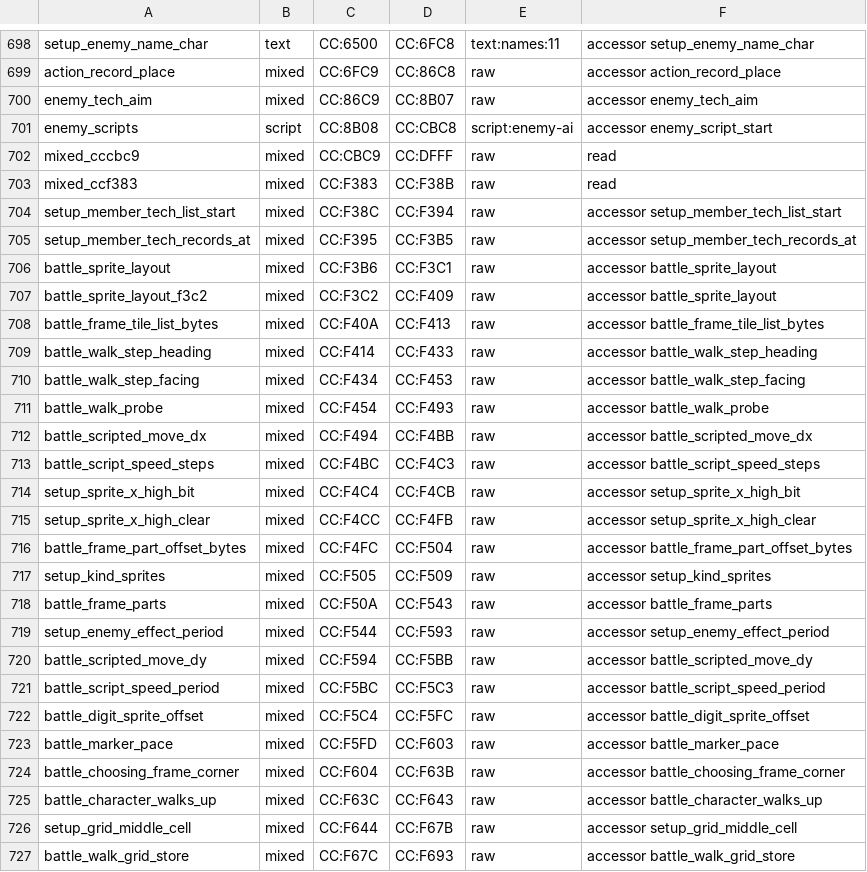
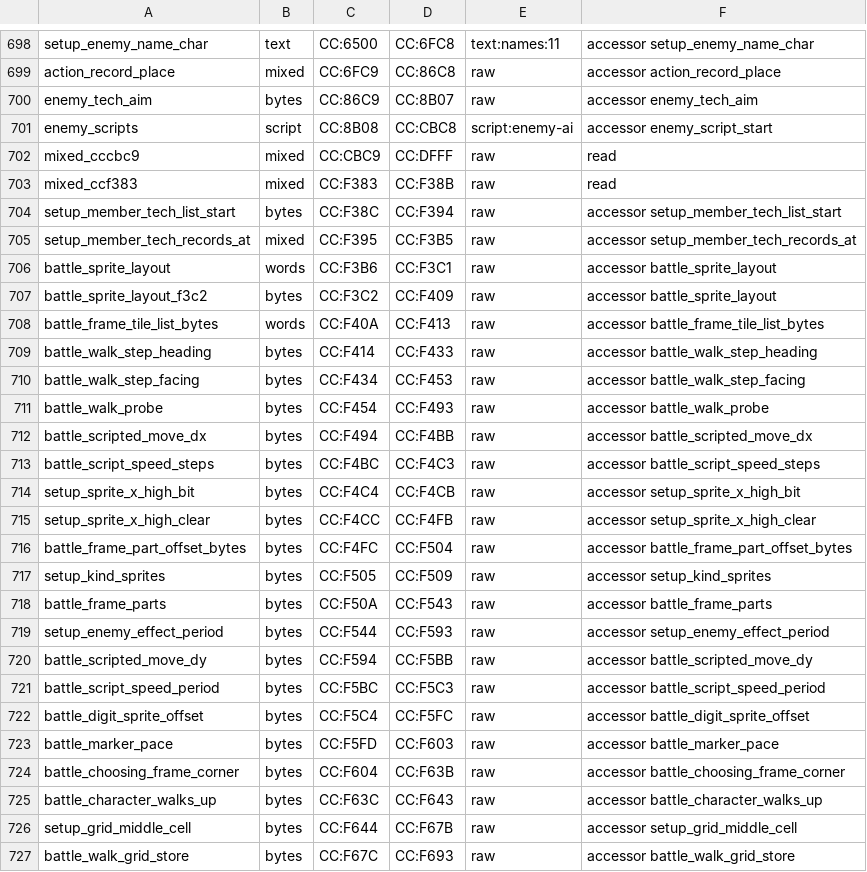
Before and after one commit to zdiemer/chrono-trigger-reimplemented, a TSV file: re/assets.tsv, drawn as a sheet; only a part is shown, gaps mark what is left out; the diff covers the shown part only.

Commit message:
Type the catalogue's rows as their readers show them: bytes, words, and tables of places up to what they point to

```diff
--- a/re/assets.tsv
+++ b/re/assets.tsv
@@ -699,3 +699,3 @@ setup_enemy_name_char	text	CC:6500	CC:6FC8	text:names:11	accessor setup_enemy_na
 action_record_place	mixed	CC:6FC9	CC:86C8	raw	accessor action_record_place
-enemy_tech_aim	mixed	CC:86C9	CC:8B07	raw	accessor enemy_tech_aim
+enemy_tech_aim	bytes	CC:86C9	CC:8B07	raw	accessor enemy_tech_aim
 enemy_scripts	script	CC:8B08	CC:CBC8	script:enemy-ai	accessor enemy_script_start
@@ -703,25 +703,25 @@ mixed_cccbc9	mixed	CC:CBC9	CC:DFFF	raw	read
 mixed_ccf383	mixed	CC:F383	CC:F38B	raw	read
-setup_member_tech_list_start	mixed	CC:F38C	CC:F394	raw	accessor setup_member_tech_list_start
+setup_member_tech_list_start	bytes	CC:F38C	CC:F394	raw	accessor setup_member_tech_list_start
 setup_member_tech_records_at	mixed	CC:F395	CC:F3B5	raw	accessor setup_member_tech_records_at
-battle_sprite_layout	mixed	CC:F3B6	CC:F3C1	raw	accessor battle_sprite_layout
-battle_sprite_layout_f3c2	mixed	CC:F3C2	CC:F409	raw	accessor battle_sprite_layout
-battle_frame_tile_list_bytes	mixed	CC:F40A	CC:F413	raw	accessor battle_frame_tile_list_bytes
-battle_walk_step_heading	mixed	CC:F414	CC:F433	raw	accessor battle_walk_step_heading
-battle_walk_step_facing	mixed	CC:F434	CC:F453	raw	accessor battle_walk_step_facing
-battle_walk_probe	mixed	CC:F454	CC:F493	raw	accessor battle_walk_probe
-battle_scripted_move_dx	mixed	CC:F494	CC:F4BB	raw	accessor battle_scripted_move_dx
-battle_script_speed_steps	mixed	CC:F4BC	CC:F4C3	raw	accessor battle_script_speed_steps
-setup_sprite_x_high_bit	mixed	CC:F4C4	CC:F4CB	raw	accessor setup_sprite_x_high_bit
-setup_sprite_x_high_clear	mixed	CC:F4CC	CC:F4FB	raw	accessor setup_sprite_x_high_clear
-battle_frame_part_offset_bytes	mixed	CC:F4FC	CC:F504	raw	accessor battle_frame_part_offset_bytes
-setup_kind_sprites	mixed	CC:F505	CC:F509	raw	accessor setup_kind_sprites
-battle_frame_parts	mixed	CC:F50A	CC:F543	raw	accessor battle_frame_parts
-setup_enemy_effect_period	mixed	CC:F544	CC:F593	raw	accessor setup_enemy_effect_period
-battle_scripted_move_dy	mixed	CC:F594	CC:F5BB	raw	accessor battle_scripted_move_dy
-battle_script_speed_period	mixed	CC:F5BC	CC:F5C3	raw	accessor battle_script_speed_period
-battle_digit_sprite_offset	mixed	CC:F5C4	CC:F5FC	raw	accessor battle_digit_sprite_offset
-battle_marker_pace	mixed	CC:F5FD	CC:F603	raw	accessor battle_marker_pace
-battle_choosing_frame_corner	mixed	CC:F604	CC:F63B	raw	accessor battle_choosing_frame_corner
-battle_character_walks_up	mixed	CC:F63C	CC:F643	raw	accessor battle_character_walks_up
-setup_grid_middle_cell	mixed	CC:F644	CC:F67B	raw	accessor setup_grid_middle_cell
-battle_walk_grid_store	mixed	CC:F67C	CC:F693	raw	accessor battle_walk_grid_store
+battle_sprite_layout	words	CC:F3B6	CC:F3C1	raw	accessor battle_sprite_layout
+battle_sprite_layout_f3c2	bytes	CC:F3C2	CC:F409	raw	accessor battle_sprite_layout
+battle_frame_tile_list_bytes	words	CC:F40A	CC:F413	raw	accessor battle_frame_tile_list_bytes
+battle_walk_step_heading	bytes	CC:F414	CC:F433	raw	accessor battle_walk_step_heading
+battle_walk_step_facing	bytes	CC:F434	CC:F453	raw	accessor battle_walk_step_facing
+battle_walk_probe	bytes	CC:F454	CC:F493	raw	accessor battle_walk_probe
+battle_scripted_move_dx	bytes	CC:F494	CC:F4BB	raw	accessor battle_scripted_move_dx
+battle_script_speed_steps	bytes	CC:F4BC	CC:F4C3	raw	accessor battle_script_speed_steps
+setup_sprite_x_high_bit	bytes	CC:F4C4	CC:F4CB	raw	accessor setup_sprite_x_high_bit
+setup_sprite_x_high_clear	bytes	CC:F4CC	CC:F4FB	raw	accessor setup_sprite_x_high_clear
+battle_frame_part_offset_bytes	bytes	CC:F4FC	CC:F504	raw	accessor battle_frame_part_offset_bytes
+setup_kind_sprites	bytes	CC:F505	CC:F509	raw	accessor setup_kind_sprites
+battle_frame_parts	bytes	CC:F50A	CC:F543	raw	accessor battle_frame_parts
+setup_enemy_effect_period	bytes	CC:F544	CC:F593	raw	accessor setup_enemy_effect_period
+battle_scripted_move_dy	bytes	CC:F594	CC:F5BB	raw	accessor battle_scripted_move_dy
+battle_script_speed_period	bytes	CC:F5BC	CC:F5C3	raw	accessor battle_script_speed_period
+battle_digit_sprite_offset	bytes	CC:F5C4	CC:F5FC	raw	accessor battle_digit_sprite_offset
+battle_marker_pace	bytes	CC:F5FD	CC:F603	raw	accessor battle_marker_pace
+battle_choosing_frame_corner	bytes	CC:F604	CC:F63B	raw	accessor battle_choosing_frame_corner
+battle_character_walks_up	bytes	CC:F63C	CC:F643	raw	accessor battle_character_walks_up
+setup_grid_middle_cell	bytes	CC:F644	CC:F67B	raw	accessor setup_grid_middle_cell
+battle_walk_grid_store	bytes	CC:F67C	CC:F693	raw	accessor battle_walk_grid_store
```
Also changed, not shown: 4 added rows and 123 edited cells elsewhere in this file, 3 other files.
